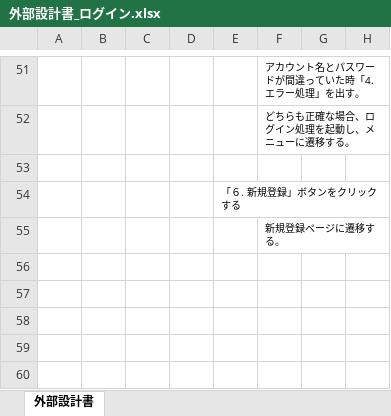
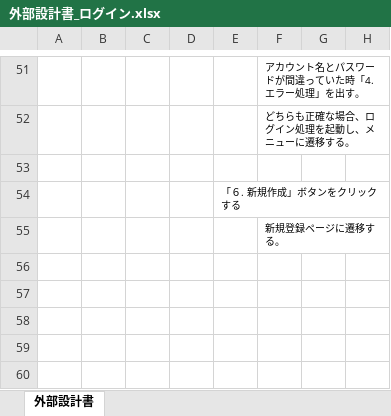
Before and after one commit to DOJO-2021/A-3, an Excel workbook: documents/外部設計書_ログイン.xlsx, sheet 外部設計書, drawn as a sheet; only a part is shown, gaps mark what is left out; values as stored, in another font and other column widths than the file's, no borders; charts and pictures not drawn; the diff names each change by its address in the sheet, - before the commit and + after, or states it on an @@ line.

```diff
--- a/documents/外部設計書_ログイン.xlsx (sheet 外部設計書)
+++ b/documents/外部設計書_ログイン.xlsx (sheet 外部設計書)
-E54: 「６. 新規登録」ボタンをクリックする
+E54: 「６. 新規作成」ボタンをクリックする
```
Also changed, not shown: 5 other files.
